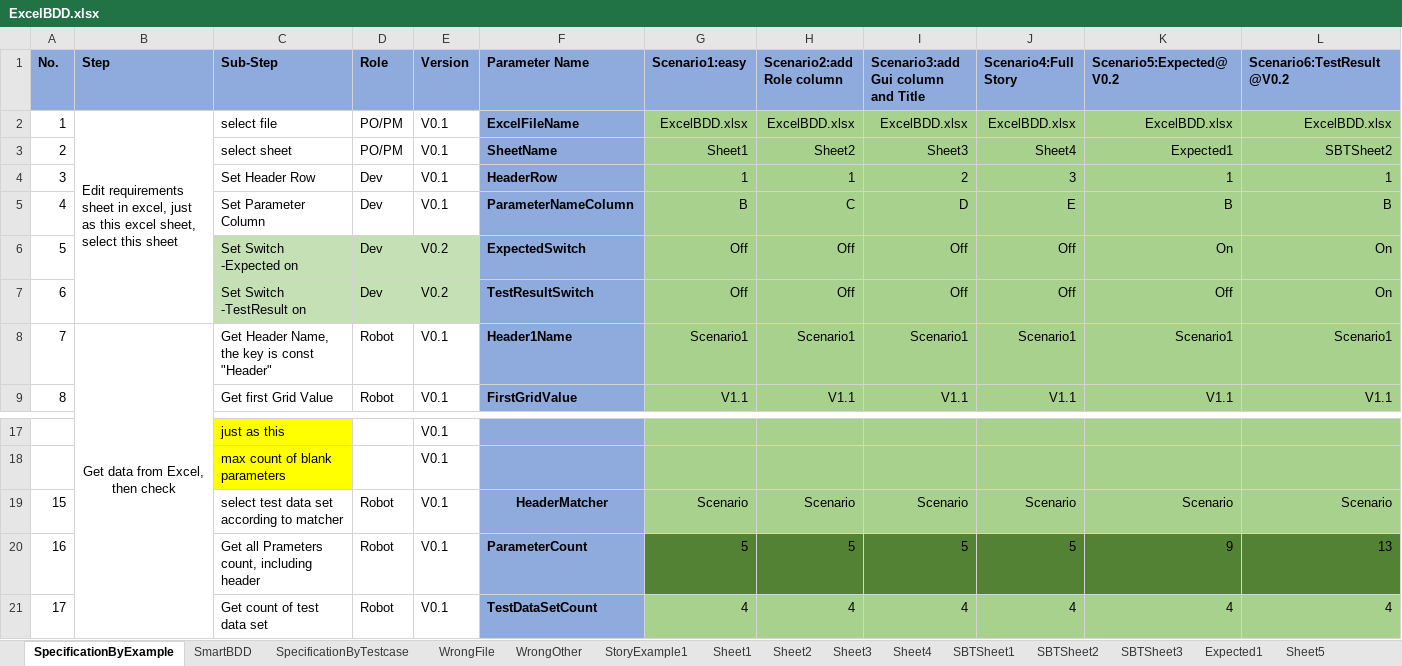
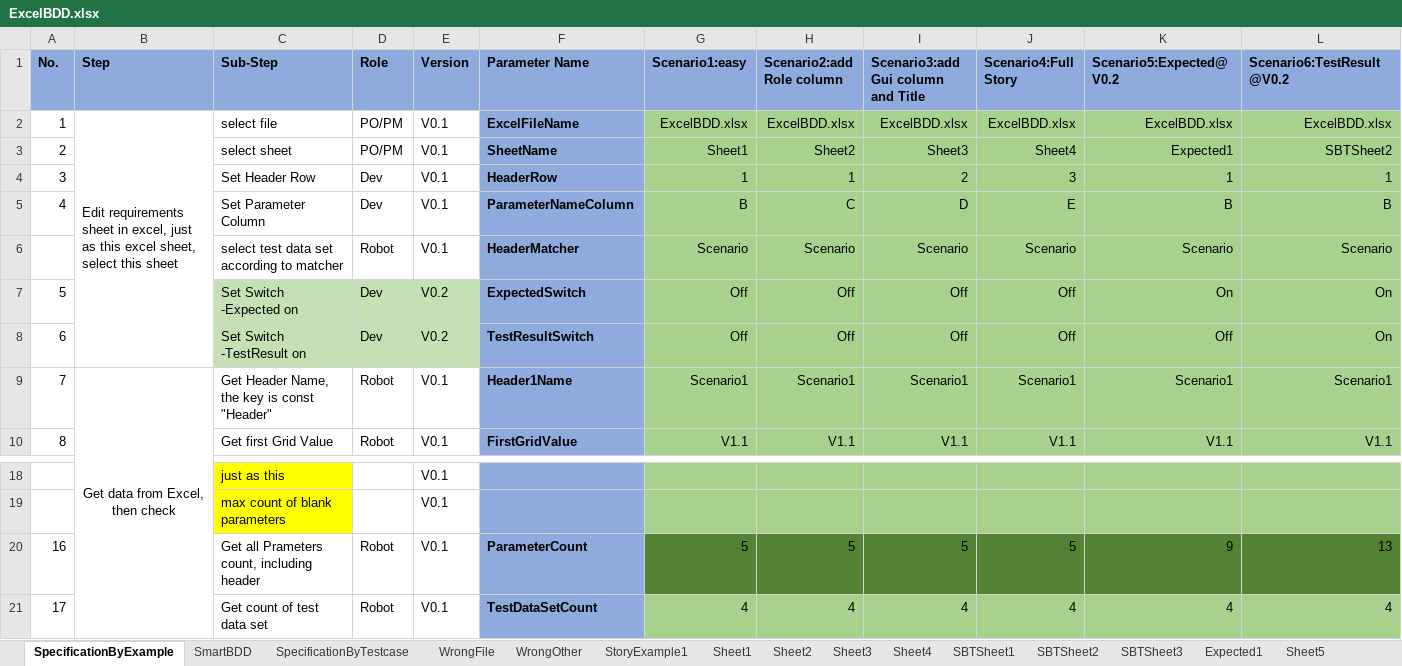
Before and after one commit to zhangkeqiang/SimpleOpenExcelBDD, an Excel workbook: BDDExcel/ExcelBDD.xlsx, sheet SpecificationByExample, drawn as a sheet; only a part is shown, gaps mark what is left out; values as stored, in another font and other column widths than the file's, no borders; removed rows and columns are numbered as before the commit, all else as after; the diff names each change by its address in the sheet, - before the commit and + after, or states it on an @@ line.

Commit message:
Get-SmartExampleList

```diff
--- a/BDDExcel/ExcelBDD.xlsx (sheet SpecificationByExample)
+++ b/BDDExcel/ExcelBDD.xlsx (sheet SpecificationByExample)
+row 6:  |  | select test data set according to matcher | Robot | V0.1 | HeaderMatcher | Scenario | Scenario | Scenario | Scenario | Scenario | Scenario
-row 19: 15 |  | select test data set according to matcher | Robot | V0.1 | HeaderMatcher | Scenario | Scenario | Scenario | Scenario | Scenario | Scenario
```
Also changed, not shown: 2 other files.
